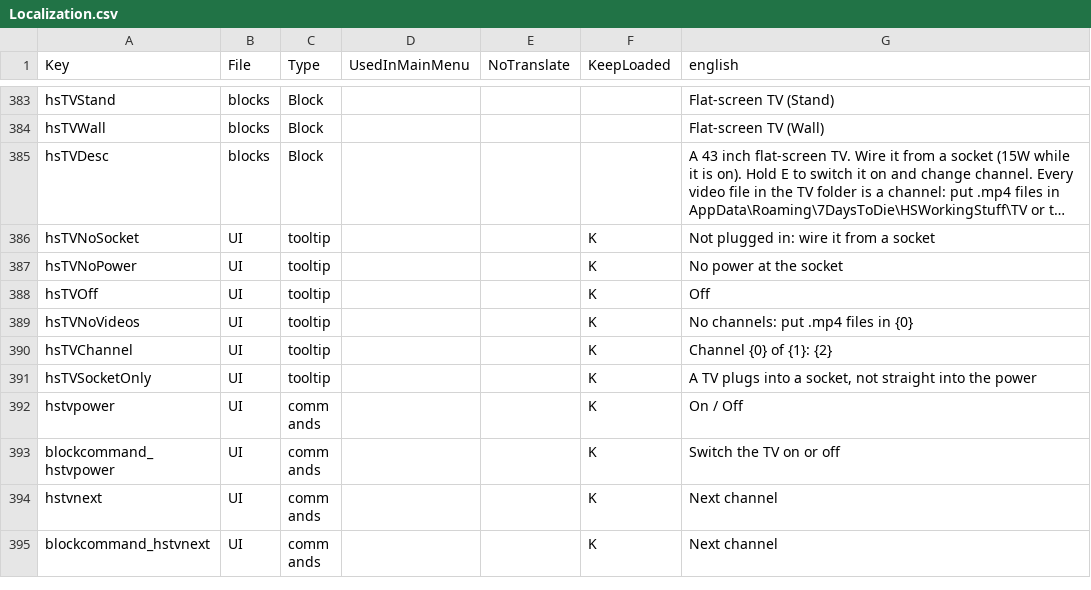
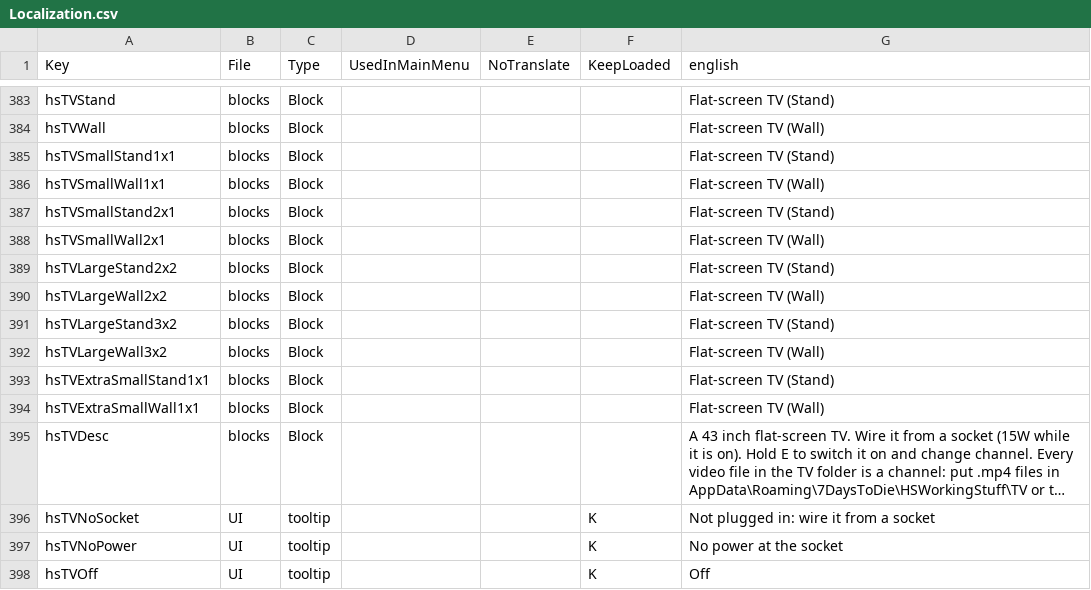
Before and after one commit to Crumb3D/HS_WorkingStuff, a CSV file: Config/Localization.csv, drawn as a sheet; only a part is shown, gaps mark what is left out; the shorter side is filled out with more unchanged rows; long unchanged cells end in …; the diff names each change by its address in the sheet, - before the commit and + after, or states it on an @@ line.

```diff
--- a/Config/Localization.csv
+++ b/Config/Localization.csv
+row 385: hsTVSmallStand1x1 | blocks | Block |  |  |  | Flat-screen TV (Stand)
+row 386: hsTVSmallWall1x1 | blocks | Block |  |  |  | Flat-screen TV (Wall)
+row 387: hsTVSmallStand2x1 | blocks | Block |  |  |  | Flat-screen TV (Stand)
+row 388: hsTVSmallWall2x1 | blocks | Block |  |  |  | Flat-screen TV (Wall)
+row 389: hsTVLargeStand2x2 | blocks | Block |  |  |  | Flat-screen TV (Stand)
+row 390: hsTVLargeWall2x2 | blocks | Block |  |  |  | Flat-screen TV (Wall)
+row 391: hsTVLargeStand3x2 | blocks | Block |  |  |  | Flat-screen TV (Stand)
+row 392: hsTVLargeWall3x2 | blocks | Block |  |  |  | Flat-screen TV (Wall)
+row 393: hsTVExtraSmallStand1x1 | blocks | Block |  |  |  | Flat-screen TV (Stand)
+row 394: hsTVExtraSmallWall1x1 | blocks | Block |  |  |  | Flat-screen TV (Wall)
```
Also changed, not shown: 8 other files.
